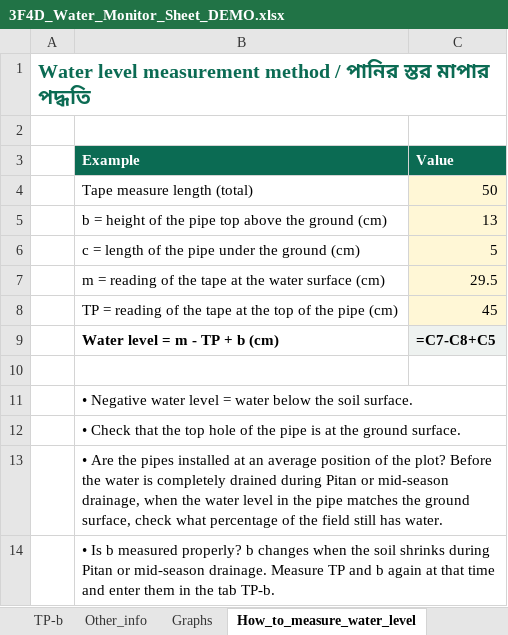
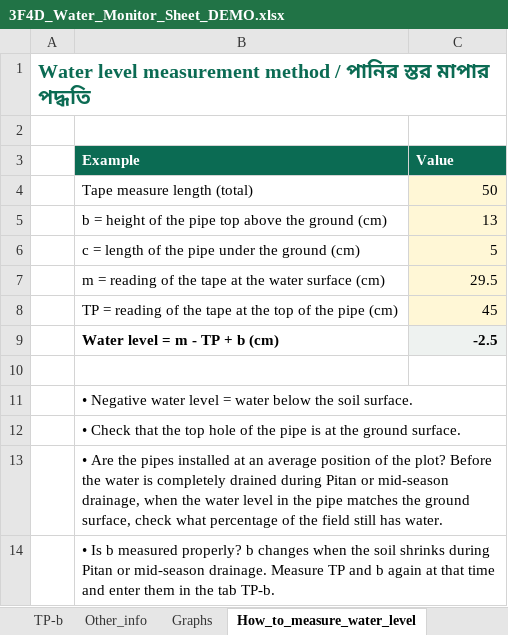
Before and after one commit to akamiyat-cyber/ati-monitor, an Excel workbook: 3F4D_Water_Monitor_Sheet_DEMO.xlsx, sheet How_to_measure_water_level, drawn as a sheet; values as stored, in another font and other column widths than the file's, no borders; formulas without a stored value are shown as written; charts and pictures not drawn; the diff names each change by its address in the sheet, - before the commit and + after, or states it on an @@ line.

```diff
--- a/3F4D_Water_Monitor_Sheet_DEMO.xlsx (sheet How_to_measure_water_level)
+++ b/3F4D_Water_Monitor_Sheet_DEMO.xlsx (sheet How_to_measure_water_level)
-C9 (Value): =C7-C8+C5
+C9 (Value): -2.5
```
Also changed, not shown: sheet Schedule_Farmer, sheet Data_Farmer, sheet Other_info, sheet Calendar, sheet Today, sheet TP-b, 2 more sheets, other sheet tabs, hidden cells, charts or pictures, 3F4D_Water_Monitor_Sheet_TEMPLATE.xlsx, 5 other files.
